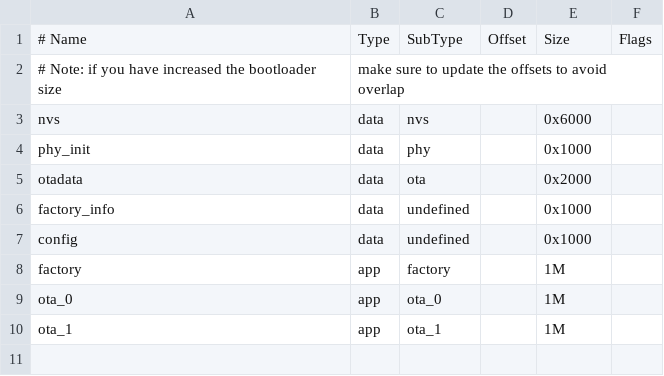
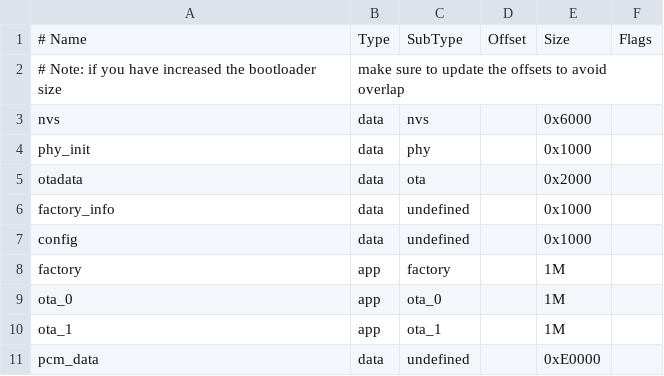
Before and after one commit to zzwei78/TTSatModule, a CSV file: main/partitions.csv, drawn as a sheet; the diff names each change by its address in the sheet, - before the commit and + after, or states it on an @@ line.

```diff
--- a/main/partitions.csv
+++ b/main/partitions.csv
+row 11: pcm_data | data | undefined |  | 0xE0000
```
Also changed, not shown: 24 other files.
